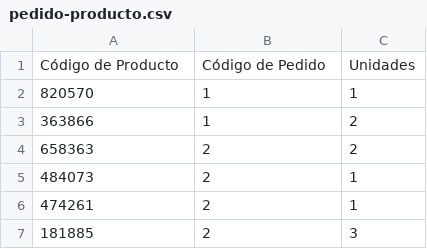
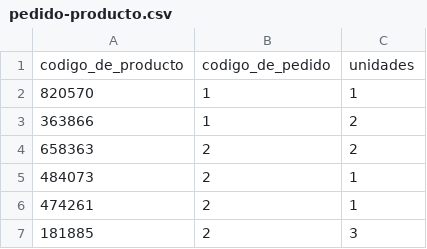
Before and after one commit to nperrone/LasSuperNenas, a CSV file: pedido-producto.csv, drawn as a sheet; only a part is shown; removed rows and columns are numbered as before the commit, all else as after; the diff names each change by its address in the sheet, - before the commit and + after, or states it on an @@ line.

```diff
--- a/pedido-producto.csv
+++ b/pedido-producto.csv
-row 1: Código de Producto | Código de Pedido | Unidades
+row 1: codigo_de_producto | codigo_de_pedido | unidades
```
Also changed, not shown: producto-promocion.csv, usuarios.csv, 1 other file.
